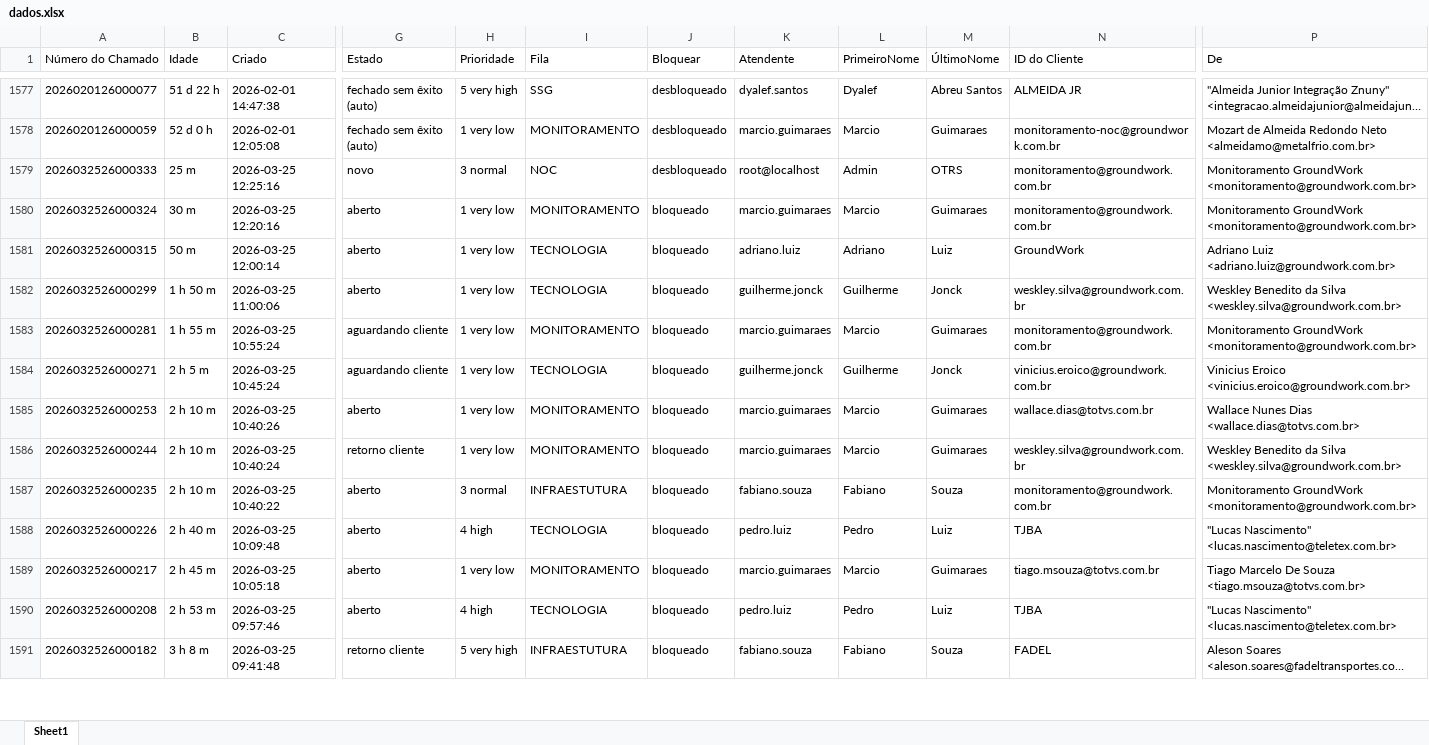
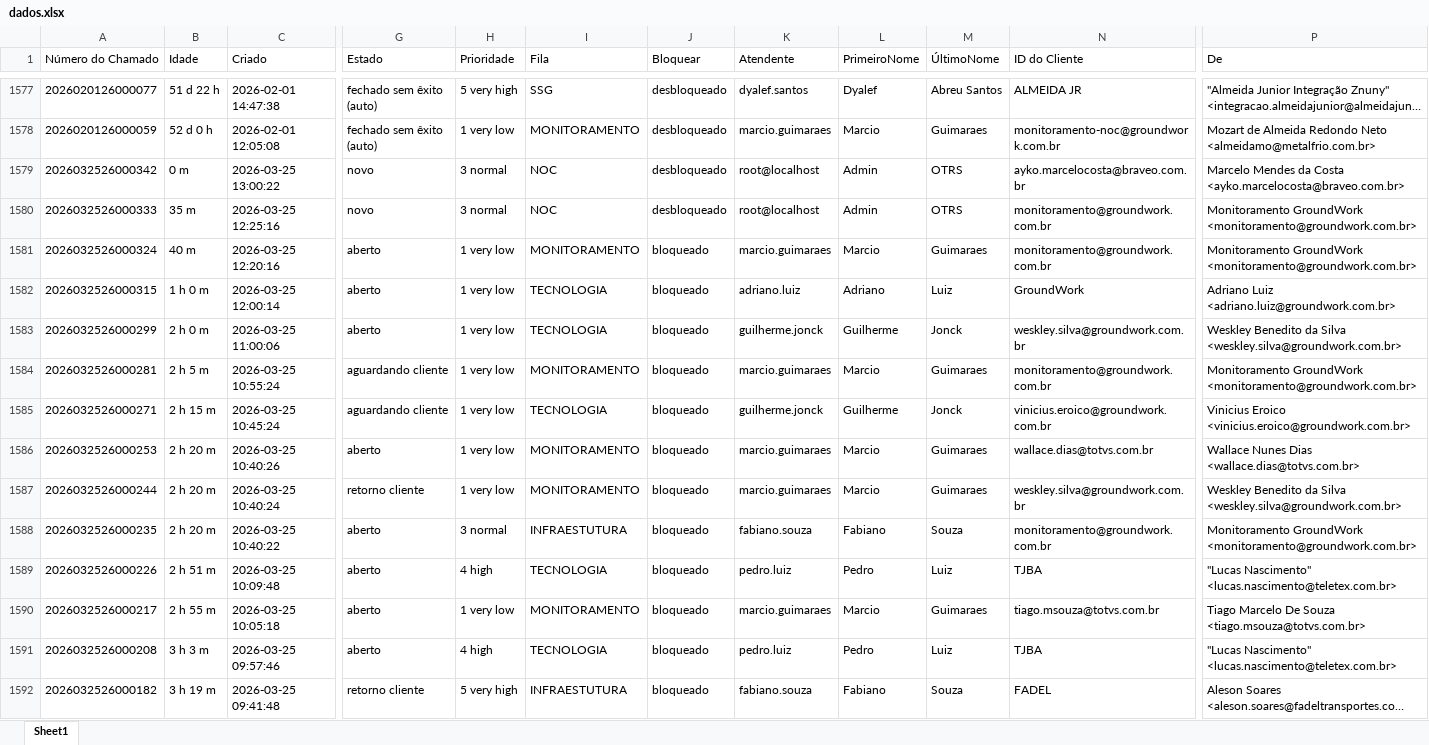
Before and after one commit to fabiolopestavares702-create/ssg-dashboard, an Excel workbook: dados.xlsx, sheet Sheet1, drawn as a sheet; only a part is shown, gaps mark what is left out; long unchanged cells end in …; values as stored, in another font and other column widths than the file's, no borders; addresses are those after the commit; rows hold the shown columns only; the diff covers the shown part only; the diff names each change by its address in the sheet, - before the commit and + after, or states it on an @@ line.

Commit message:
dados atualizados

```diff
--- a/dados.xlsx (sheet Sheet1)
+++ b/dados.xlsx (sheet Sheet1)
+row 1579: 2026032526000342 | 0 m | 2026-03-25 13:00:22 | novo | 3 normal | NOC | desbloqueado | root@localhost | Admin | OTRS | ayko.marcelocosta@braveo.com.br | Marcelo Mendes da Costa <ayko.marcelocosta@braveo.com.br>
-B1580 (Idade): 25 m
+B1580 (Idade): 35 m
-B1581 (Idade): 30 m
+B1581 (Idade): 40 m
-B1582 (Idade): 50 m
+B1582 (Idade): 1 h 0 m
-B1583 (Idade): 1 h 50 m
+B1583 (Idade): 2 h 0 m
-B1584 (Idade): 1 h 55 m
+B1584 (Idade): 2 h 5 m
-B1585 (Idade): 2 h 5 m
+B1585 (Idade): 2 h 15 m
-B1586:B1588 (Idade): 2 h 10 m
+B1586:B1588 (Idade): 2 h 20 m
-B1589 (Idade): 2 h 40 m
+B1589 (Idade): 2 h 51 m
-B1590 (Idade): 2 h 45 m
+B1590 (Idade): 2 h 55 m
-B1591 (Idade): 2 h 53 m
+B1591 (Idade): 3 h 3 m
-B1592 (Idade): 3 h 8 m
+B1592 (Idade): 3 h 19 m
```
Also changed, not shown: 421 edited cells elsewhere in this sheet.
